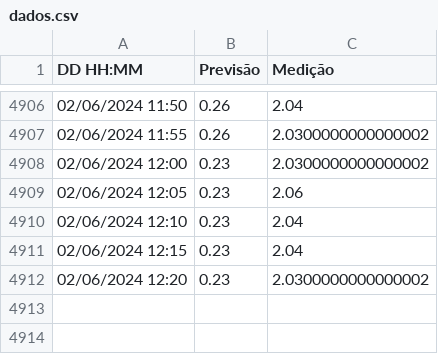
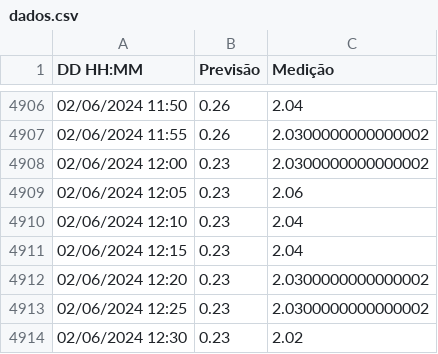
Before and after one commit to luizdavilaf/nivel-lagoa-2, a CSV file: dados.csv, drawn as a sheet; only a part is shown, gaps mark what is left out.

```diff
--- a/dados.csv
+++ b/dados.csv
@@ -4912 +4912,3 @@ DD HH:MM,Previsão,Medição
 02/06/2024 12:20,0.23,2.0300000000000002
+02/06/2024 12:25,0.23,2.0300000000000002
+02/06/2024 12:30,0.23,2.02
```
Also changed, not shown: 1 other file.
